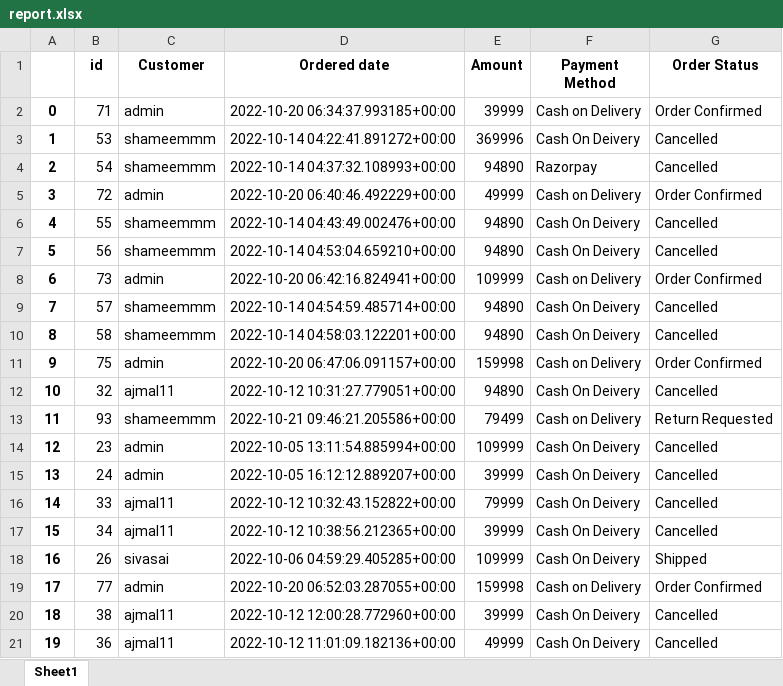
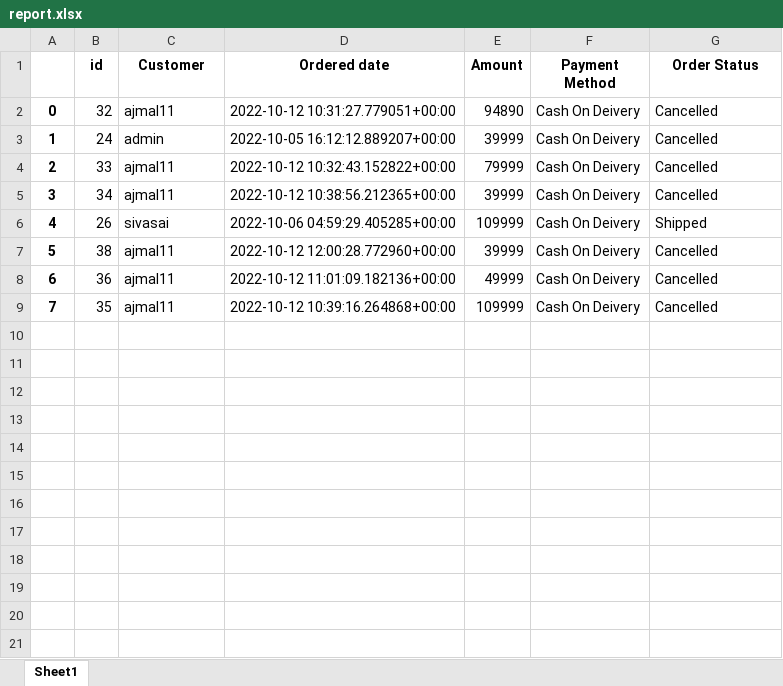
Before and after one commit to shameemm/Cartify-E-commerce, an Excel workbook: report.xlsx, sheet Sheet1, drawn as a sheet; only a part is shown; the shorter side is filled out with more unchanged rows; values as stored, in another font and other column widths than the file's, no borders; removed rows and columns are numbered as before the commit, all else as after; the diff covers the shown part only; the diff names each change by its address in the sheet, - before the commit and + after, or states it on an @@ line.

```diff
--- a/report.xlsx (sheet Sheet1)
+++ b/report.xlsx (sheet Sheet1)
-row 2: 0 | 71 | admin | 2022-10-20 06:34:37.993185+00:00 | 39999 | Cash on Delivery | Order Confirmed
-row 3: 1 | 53 | shameemmm | 2022-10-14 04:22:41.891272+00:00 | 369996 | Cash On Deivery | Cancelled
-row 4: 2 | 54 | shameemmm | 2022-10-14 04:37:32.108993+00:00 | 94890 | Razorpay | Cancelled
-row 5: 3 | 72 | admin | 2022-10-20 06:40:46.492229+00:00 | 49999 | Cash on Delivery | Order Confirmed
-row 6: 4 | 55 | shameemmm | 2022-10-14 04:43:49.002476+00:00 | 94890 | Cash On Deivery | Cancelled
-row 7: 5 | 56 | shameemmm | 2022-10-14 04:53:04.659210+00:00 | 94890 | Cash On Deivery | Cancelled
-row 8: 6 | 73 | admin | 2022-10-20 06:42:16.824941+00:00 | 109999 | Cash on Delivery | Order Confirmed
-row 9: 7 | 57 | shameemmm | 2022-10-14 04:54:59.485714+00:00 | 94890 | Cash On Deivery | Cancelled
-row 10: 8 | 58 | shameemmm | 2022-10-14 04:58:03.122201+00:00 | 94890 | Cash On Deivery | Cancelled
-row 11: 9 | 75 | admin | 2022-10-20 06:47:06.091157+00:00 | 159998 | Cash on Delivery | Order Confirmed
@@ column A renumbered between rows 2 and 9 @@
-row 13: 11 | 93 | shameemmm | 2022-10-21 09:46:21.205586+00:00 | 79499 | Cash on Delivery | Return Requested
-row 14: 12 | 23 | admin | 2022-10-05 13:11:54.885994+00:00 | 109999 | Cash On Deivery | Cancelled
-row 19: 17 | 77 | admin | 2022-10-20 06:52:03.287055+00:00 | 159998 | Cash on Delivery | Order Confirmed
```
Also changed, not shown: 17 removed rows elsewhere in this sheet, 6 other files.
